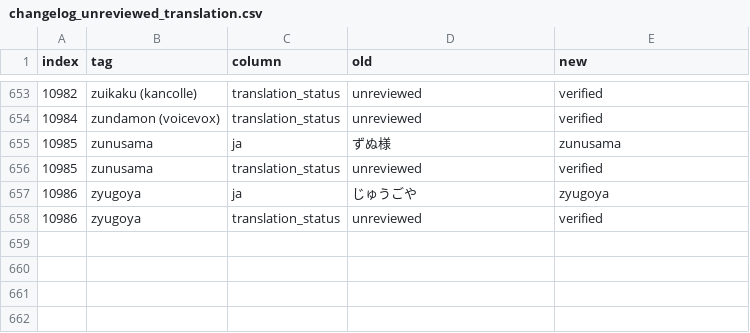
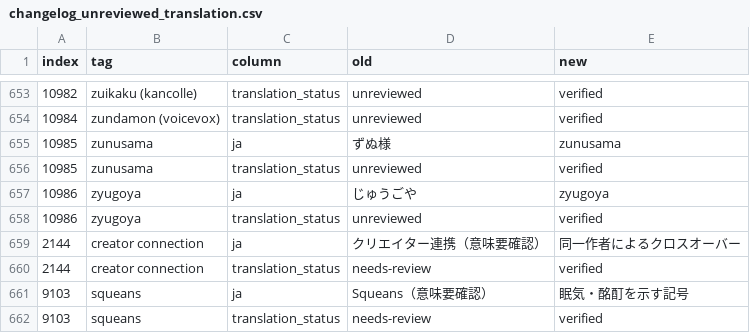
Before and after one commit to menosgrande/prompt-tag-dictionary-data, a CSV file: changelog_unreviewed_translation.csv, drawn as a sheet; only a part is shown, gaps mark what is left out.

Commit message:
Record verified translation fixes from Issue #3

```diff
--- a/changelog_unreviewed_translation.csv
+++ b/changelog_unreviewed_translation.csv
@@ -658 +658,5 @@
 10986,zyugoya,translation_status,unreviewed,verified
+2144,creator connection,ja,クリエイター連携（意味要確認）,同一作者によるクロスオーバー
+2144,creator connection,translation_status,needs-review,verified
+9103,squeans,ja,Squeans（意味要確認）,眠気・酩酊を示す記号
+9103,squeans,translation_status,needs-review,verified
```
